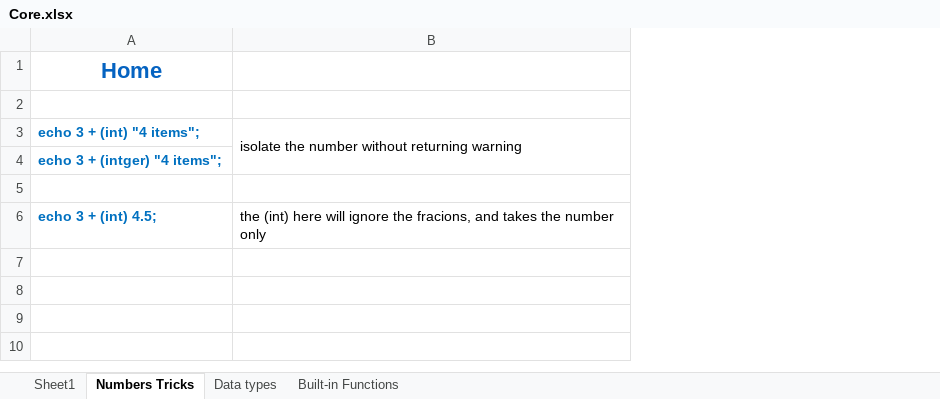
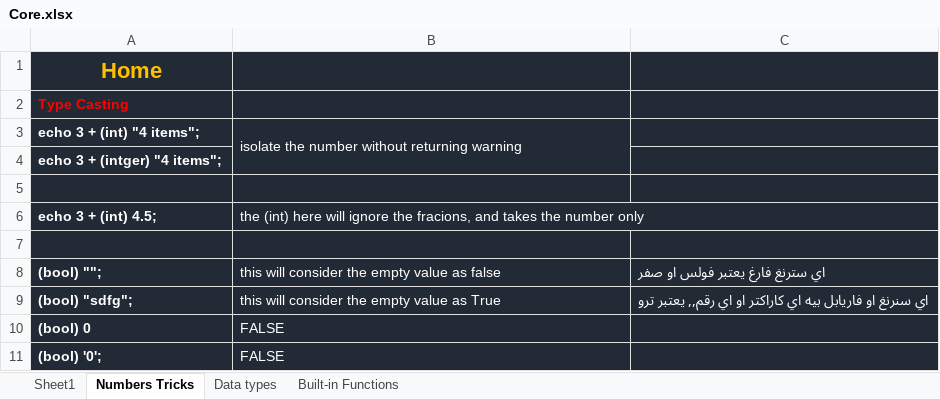
Before and after one commit to ahmedaljabbari/PHP_2022, an Excel workbook: Core.xlsx, sheet Numbers Tricks, drawn as a sheet; values as stored, in another font and other column widths than the file's, no borders; the diff names each change by its address in the sheet, - before the commit and + after, or states it on an @@ line.

Commit message:
static merge

```diff
--- a/Core.xlsx (sheet Numbers Tricks)
+++ b/Core.xlsx (sheet Numbers Tricks)
+column C, empty
-A1:B6 fill: none
+A1:B6 fill: #222A35
-A1 text colour: #0563C1
+A1 text colour: #FFC000
-A2: (empty)
+A2: Type Casting
-A3:A4 text colour: #0070C0
+A3:A4 text colour: #FFFFFF
-B3 text colour: black
+B3 text colour: #FFFFFF
-A6 text colour: #0070C0
+A6 text colour: #FFFFFF
-B6 text colour: black
+B6 text colour: #FFFFFF
+B6:C6 merged
+row 7: (empty)
+row 8: (bool) ""; | this will consider the empty value as false | اي سترنغ فارغ يعتبر فولس او صفر
+row 9: (bool) "sdfg"; | this will consider the empty value as True | اي سنرنغ او فاريابل بيه اي كاراكتر او اي رقم,, يعتبر ترو
+row 10: (bool) 0 | FALSE
+row 11: (bool) '0'; | FALSE
```
Also changed, not shown: sheet Built-in Functions, sheet Data types, sheet Sheet1.
